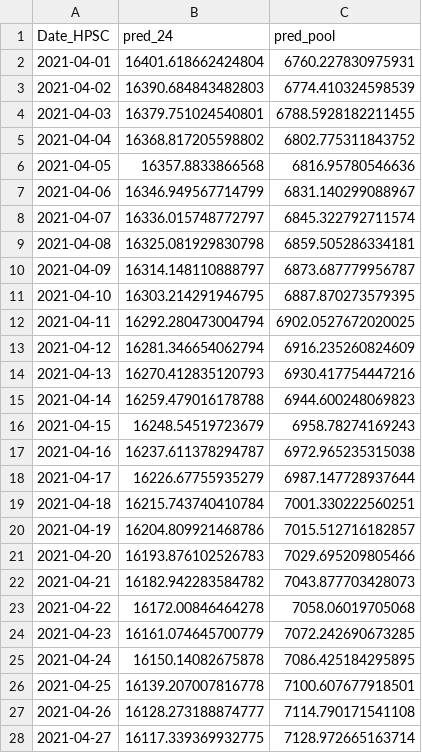
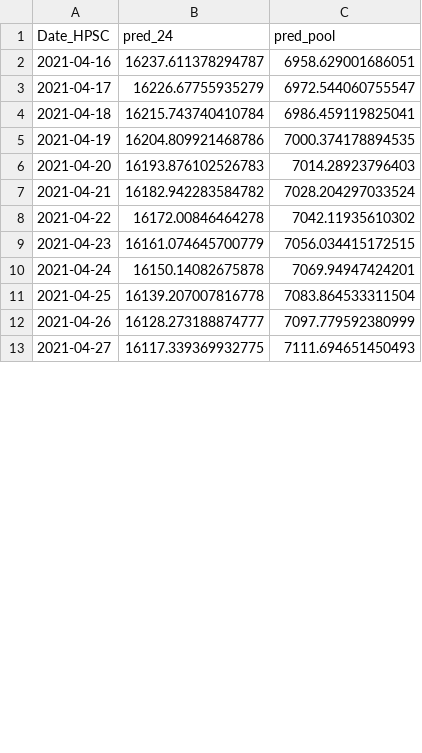
Before and after one commit to pkia/Covid-Pool-Testing, a CSV file: out_data/forecast.csv, drawn as a sheet; only a part is shown; the diff covers the shown part only.

```diff
--- a/out_data/forecast.csv
+++ b/out_data/forecast.csv
@@ -1,28 +1,13 @@
 Date_HPSC,pred_24,pred_pool
-2021-04-01,16401.618662424804,6760.227830975931
-2021-04-02,16390.684843482803,6774.410324598539
-2021-04-03,16379.751024540801,6788.5928182211455
-2021-04-04,16368.817205598802,6802.775311843752
-2021-04-05,16357.8833866568,6816.95780546636
-2021-04-06,16346.949567714799,6831.140299088967
-2021-04-07,16336.015748772797,6845.322792711574
-2021-04-08,16325.081929830798,6859.505286334181
-2021-04-09,16314.148110888797,6873.687779956787
-2021-04-10,16303.214291946795,6887.870273579395
-2021-04-11,16292.280473004794,6902.0527672020025
-2021-04-12,16281.346654062794,6916.235260824609
-2021-04-13,16270.412835120793,6930.417754447216
-2021-04-14,16259.479016178788,6944.600248069823
-2021-04-15,16248.54519723679,6958.78274169243
-2021-04-16,16237.611378294787,6972.965235315038
-2021-04-17,16226.67755935279,6987.147728937644
-2021-04-18,16215.743740410784,7001.330222560251
-2021-04-19,16204.809921468786,7015.512716182857
-2021-04-20,16193.876102526783,7029.695209805466
-2021-04-21,16182.942283584782,7043.877703428073
-2021-04-22,16172.00846464278,7058.06019705068
-2021-04-23,16161.074645700779,7072.242690673285
-2021-04-24,16150.14082675878,7086.425184295895
-2021-04-25,16139.207007816778,7100.607677918501
-2021-04-26,16128.273188874777,7114.790171541108
-2021-04-27,16117.339369932775,7128.972665163714
+2021-04-16,16237.611378294787,6958.629001686051
+2021-04-17,16226.67755935279,6972.544060755547
+2021-04-18,16215.743740410784,6986.459119825041
+2021-04-19,16204.809921468786,7000.374178894535
+2021-04-20,16193.876102526783,7014.28923796403
+2021-04-21,16182.942283584782,7028.204297033524
+2021-04-22,16172.00846464278,7042.11935610302
+2021-04-23,16161.074645700779,7056.034415172515
+2021-04-24,16150.14082675878,7069.94947424201
+2021-04-25,16139.207007816778,7083.864533311504
+2021-04-26,16128.273188874777,7097.779592380999
+2021-04-27,16117.339369932775,7111.694651450493
```
Also changed, not shown: 15 added rows and 3 edited cells elsewhere in this file, out_data/pool_test.csv.
